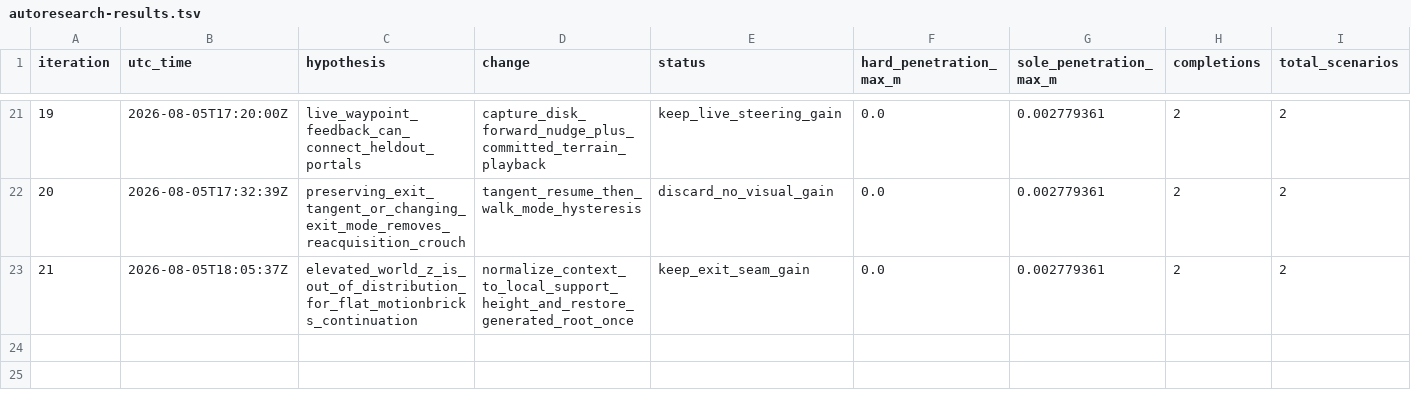
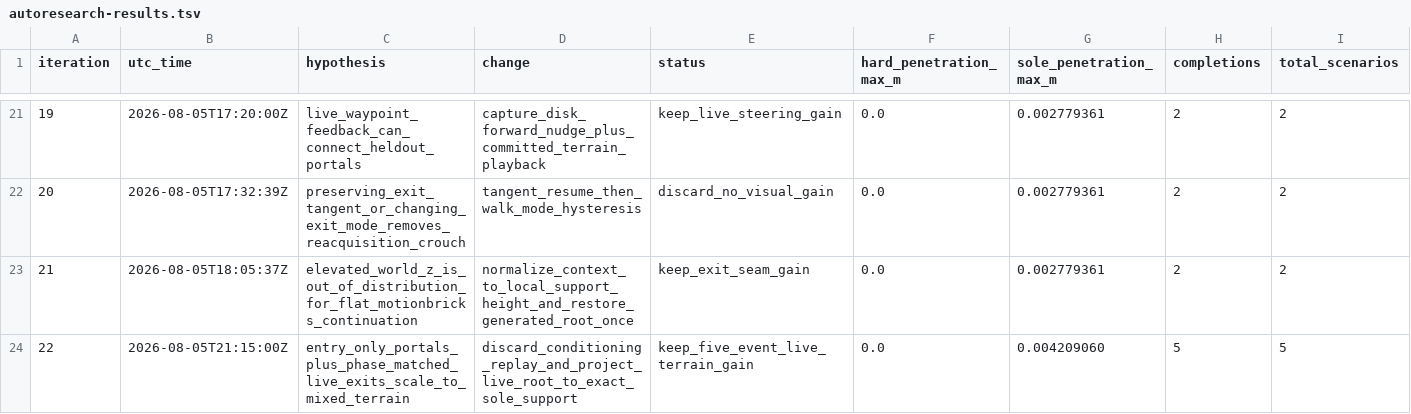
Before and after one commit to takaratruong/Motion-Matching, a TSV file: autoresearch-results.tsv, drawn as a sheet; only a part is shown, gaps mark what is left out; rows hold the shown columns only; the diff names each change by its address in the sheet, - before the commit and + after, or states it on an @@ line.

Commit message:
Add live-exit mixed terrain portals

```diff
--- a/autoresearch-results.tsv
+++ b/autoresearch-results.tsv
+row 24: 22 | 2026-08-05T21:15:00Z | entry_only_portals_plus_phase_matched_live_exits_scale_to_mixed_terrain | discard_conditioning_replay_and_project_live_root_to_exact_sole_support | keep_five_event_live_terrain_gain | 0.0 | 0.004209060 | 5 | 5
```
Also changed, not shown: 17 other files.
